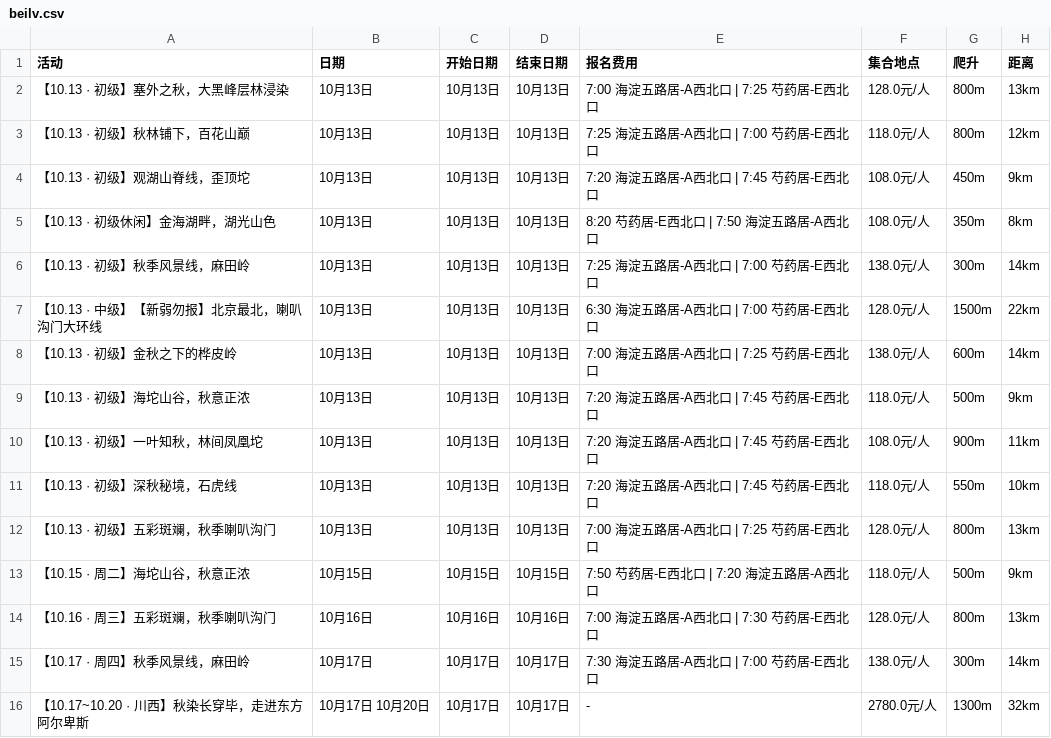
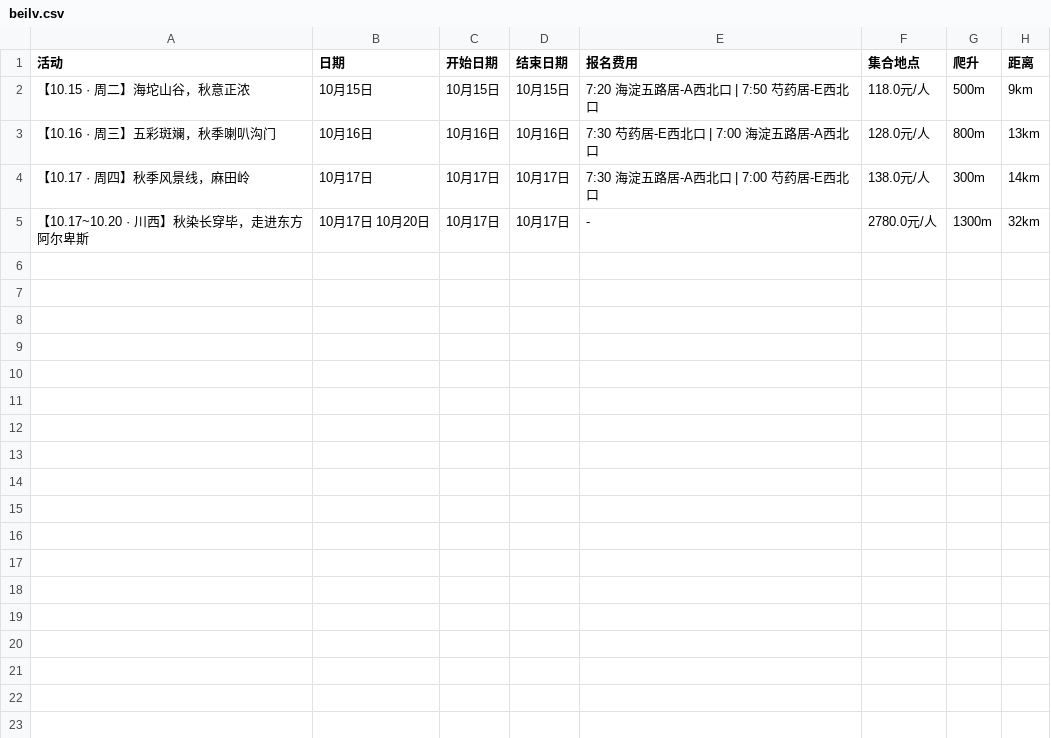
Before and after one commit to 10kshuaizhang/beijing-hiking, a CSV file: results/beilv.csv, drawn as a sheet.

```diff
--- a/results/beilv.csv
+++ b/results/beilv.csv
@@ -1,15 +1,4 @@
 活动,日期,开始日期,结束日期,报名费用,集合地点,爬升,距离
-【10.13 · 初级】塞外之秋，大黑峰层林浸染,10月13日,10月13日,10月13日,7:00 海淀五路居-A西北口 | 7:25 芍药居-E西北口,128.0元/人,800m,13km
-【10.13 · 初级】秋林铺下，百花山巅,10月13日,10月13日,10月13日,7:25 海淀五路居-A西北口 | 7:00 芍药居-E西北口,118.0元/人,800m,12km
-【10.13 · 初级】观湖山脊线，歪顶坨,10月13日,10月13日,10月13日,7:20 海淀五路居-A西北口 | 7:45 芍药居-E西北口,108.0元/人,450m,9km
-【10.13 · 初级休闲】金海湖畔，湖光山色,10月13日,10月13日,10月13日,8:20 芍药居-E西北口 | 7:50 海淀五路居-A西北口,108.0元/人,350m,8km
-【10.13 · 初级】秋季风景线，麻田岭,10月13日,10月13日,10月13日,7:25 海淀五路居-A西北口 | 7:00 芍药居-E西北口,138.0元/人,300m,14km
-【10.13 · 中级】【新弱勿报】北京最北，喇叭沟门大环线,10月13日,10月13日,10月13日,6:30 海淀五路居-A西北口 | 7:00 芍药居-E西北口,128.0元/人,1500m,22km
-【10.13 · 初级】金秋之下的桦皮岭,10月13日,10月13日,10月13日,7:00 海淀五路居-A西北口 | 7:25 芍药居-E西北口,138.0元/人,600m,14km
-【10.13 · 初级】海坨山谷，秋意正浓,10月13日,10月13日,10月13日,7:20 海淀五路居-A西北口 | 7:45 芍药居-E西北口,118.0元/人,500m,9km
-【10.13 · 初级】一叶知秋，林间凤凰坨,10月13日,10月13日,10月13日,7:20 海淀五路居-A西北口 | 7:45 芍药居-E西北口,108.0元/人,900m,11km
-【10.13 · 初级】深秋秘境，石虎线,10月13日,10月13日,10月13日,7:20 海淀五路居-A西北口 | 7:45 芍药居-E西北口,118.0元/人,550m,10km
-【10.13 · 初级】五彩斑斓，秋季喇叭沟门,10月13日,10月13日,10月13日,7:00 海淀五路居-A西北口 | 7:25 芍药居-E西北口,128.0元/人,800m,13km
-【10.15 · 周二】海坨山谷，秋意正浓,10月15日,10月15日,10月15日,7:50 芍药居-E西北口 | 7:20 海淀五路居-A西北口,118.0元/人,500m,9km
-【10.16 · 周三】五彩斑斓，秋季喇叭沟门,10月16日,10月16日,10月16日,7:00 海淀五路居-A西北口 | 7:30 芍药居-E西北口,128.0元/人,800m,13km
+【10.15 · 周二】海坨山谷，秋意正浓,10月15日,10月15日,10月15日,7:20 海淀五路居-A西北口 | 7:50 芍药居-E西北口,118.0元/人,500m,9km
+【10.16 · 周三】五彩斑斓，秋季喇叭沟门,10月16日,10月16日,10月16日,7:30 芍药居-E西北口 | 7:00 海淀五路居-A西北口,128.0元/人,800m,13km
 【10.17 · 周四】秋季风景线，麻田岭,10月17日,10月17日,10月17日,7:30 海淀五路居-A西北口 | 7:00 芍药居-E西北口,138.0元/人,300m,14km
```
Also changed, not shown: results/ep.csv, results/fenglv.csv, 18 other files.
